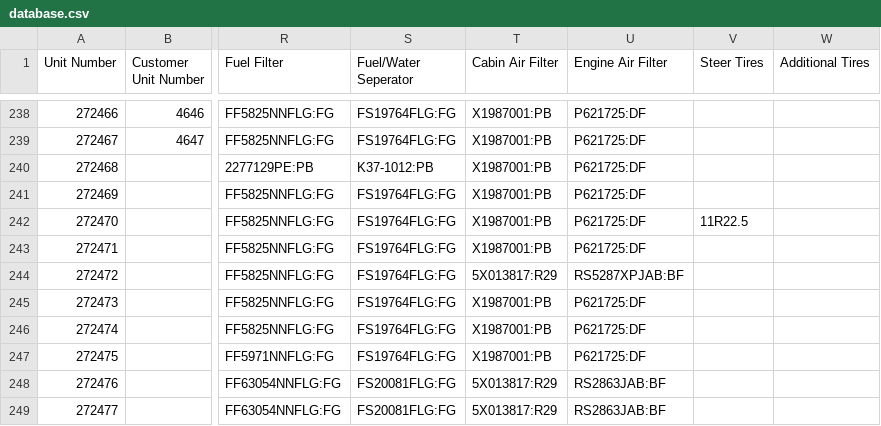
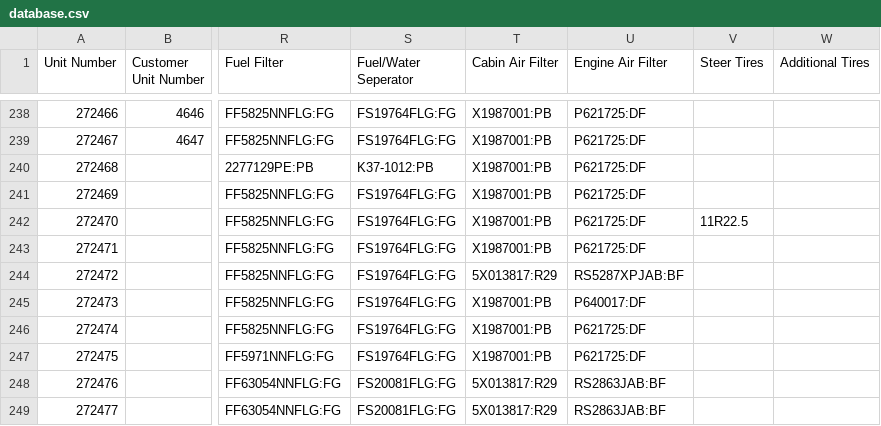
Before and after one commit to TuinderJ/personal-website, a CSV file: truck-data/database.csv, drawn as a sheet; only a part is shown, gaps mark what is left out; the diff names each change by its address in the sheet, - before the commit and + after, or states it on an @@ line.

Commit message:
filter change

```diff
--- a/truck-data/database.csv
+++ b/truck-data/database.csv
-U245 (Engine Air Filter): P621725:DF
+U245 (Engine Air Filter): P640017:DF
```
